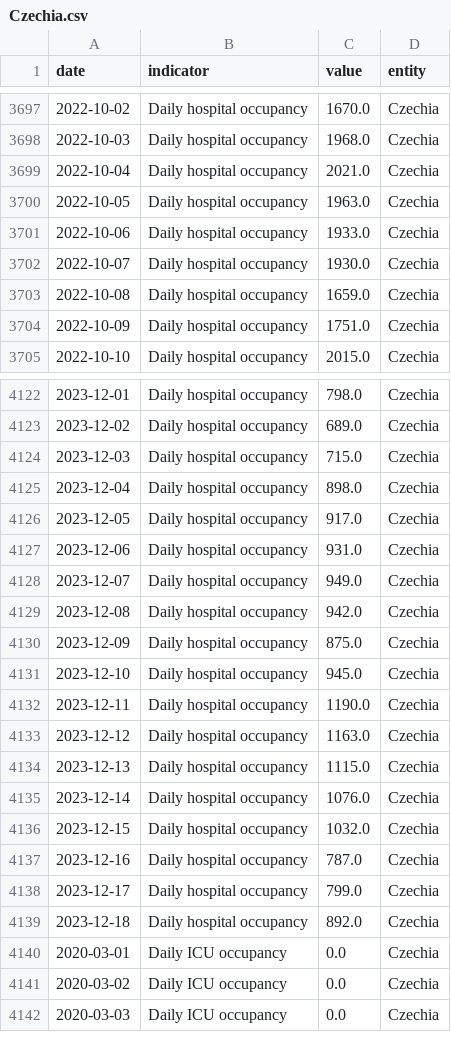
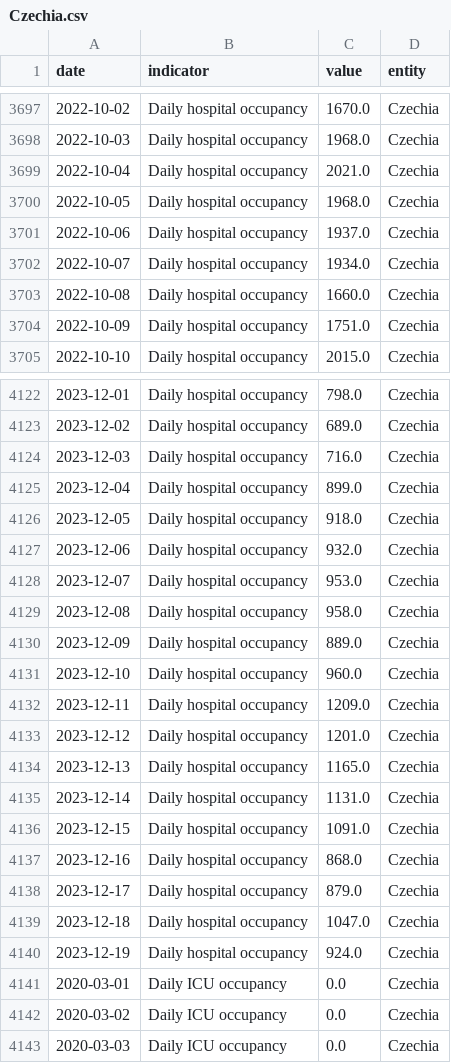
Before and after one commit to lesterholy/covid-19-data, a CSV file: scripts/output/hospitalizations/main_data/Czechia.csv, drawn as a sheet; only a part is shown, gaps mark what is left out; the diff covers the shown part only.

Commit message:
data(hosp): automated update

```diff
--- a/scripts/output/hospitalizations/main_data/Czechia.csv
+++ b/scripts/output/hospitalizations/main_data/Czechia.csv
@@ -3699,6 +3699,6 @@ date,indicator,value,entity
 2022-10-04,Daily hospital occupancy,2021.0,Czechia
-2022-10-05,Daily hospital occupancy,1963.0,Czechia
-2022-10-06,Daily hospital occupancy,1933.0,Czechia
-2022-10-07,Daily hospital occupancy,1930.0,Czechia
-2022-10-08,Daily hospital occupancy,1659.0,Czechia
+2022-10-05,Daily hospital occupancy,1968.0,Czechia
+2022-10-06,Daily hospital occupancy,1937.0,Czechia
+2022-10-07,Daily hospital occupancy,1934.0,Czechia
+2022-10-08,Daily hospital occupancy,1660.0,Czechia
 2022-10-09,Daily hospital occupancy,1751.0,Czechia
@@ -4123,18 +4123,19 @@ date,indicator,value,entity
 2023-12-02,Daily hospital occupancy,689.0,Czechia
-2023-12-03,Daily hospital occupancy,715.0,Czechia
-2023-12-04,Daily hospital occupancy,898.0,Czechia
-2023-12-05,Daily hospital occupancy,917.0,Czechia
-2023-12-06,Daily hospital occupancy,931.0,Czechia
-2023-12-07,Daily hospital occupancy,949.0,Czechia
-2023-12-08,Daily hospital occupancy,942.0,Czechia
-2023-12-09,Daily hospital occupancy,875.0,Czechia
-2023-12-10,Daily hospital occupancy,945.0,Czechia
-2023-12-11,Daily hospital occupancy,1190.0,Czechia
-2023-12-12,Daily hospital occupancy,1163.0,Czechia
-2023-12-13,Daily hospital occupancy,1115.0,Czechia
-2023-12-14,Daily hospital occupancy,1076.0,Czechia
-2023-12-15,Daily hospital occupancy,1032.0,Czechia
-2023-12-16,Daily hospital occupancy,787.0,Czechia
-2023-12-17,Daily hospital occupancy,799.0,Czechia
-2023-12-18,Daily hospital occupancy,892.0,Czechia
+2023-12-03,Daily hospital occupancy,716.0,Czechia
+2023-12-04,Daily hospital occupancy,899.0,Czechia
+2023-12-05,Daily hospital occupancy,918.0,Czechia
+2023-12-06,Daily hospital occupancy,932.0,Czechia
+2023-12-07,Daily hospital occupancy,953.0,Czechia
+2023-12-08,Daily hospital occupancy,958.0,Czechia
+2023-12-09,Daily hospital occupancy,889.0,Czechia
+2023-12-10,Daily hospital occupancy,960.0,Czechia
+2023-12-11,Daily hospital occupancy,1209.0,Czechia
+2023-12-12,Daily hospital occupancy,1201.0,Czechia
+2023-12-13,Daily hospital occupancy,1165.0,Czechia
+2023-12-14,Daily hospital occupancy,1131.0,Czechia
+2023-12-15,Daily hospital occupancy,1091.0,Czechia
+2023-12-16,Daily hospital occupancy,868.0,Czechia
+2023-12-17,Daily hospital occupancy,879.0,Czechia
+2023-12-18,Daily hospital occupancy,1047.0,Czechia
+2023-12-19,Daily hospital occupancy,924.0,Czechia
 2020-03-01,Daily ICU occupancy,0.0,Czechia
```
Also changed, not shown: 1 added row and 31 edited cells elsewhere in this file, public/data/hospitalizations/locations.csv, scripts/output/hospitalizations/main_data/Sweden.csv, 2 other files.
